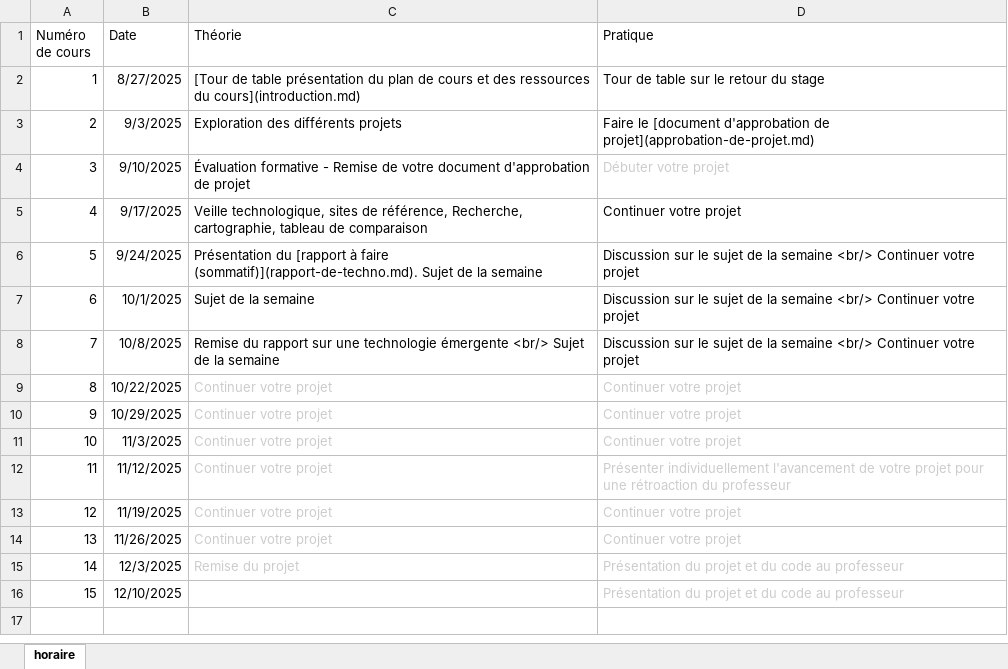
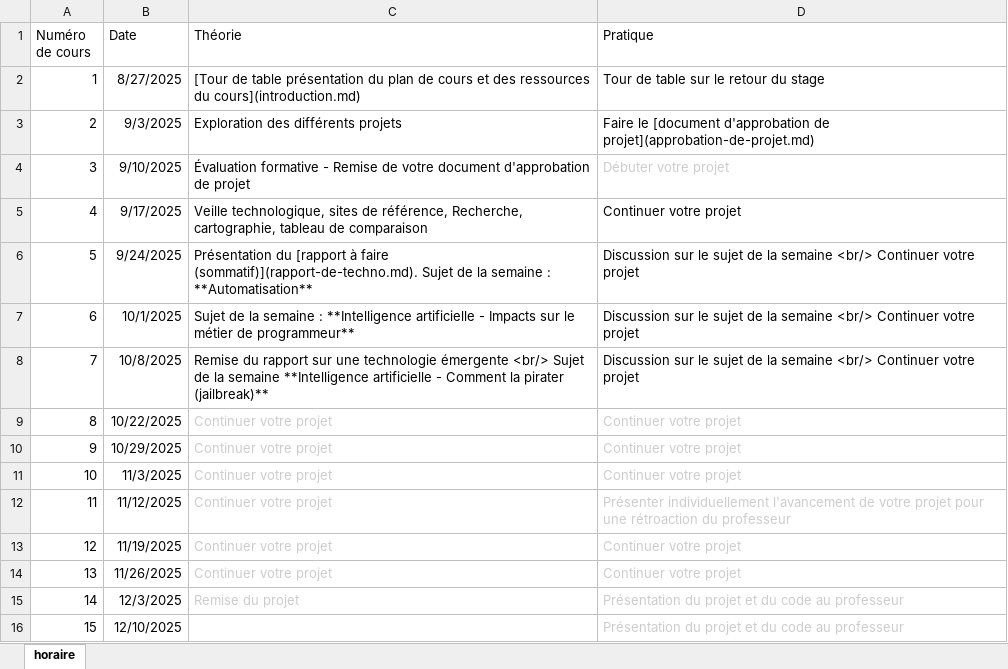
Before and after one commit to cegepvictoetienne/techno, an Excel workbook: template/horaire.xlsx, sheet horaire, drawn as a sheet; values as stored, in another font and other column widths than the file's, no borders; the diff names each change by its address in the sheet, - before the commit and + after, or states it on an @@ line.

Commit message:
ajout sujets

```diff
--- a/template/horaire.xlsx (sheet horaire)
+++ b/template/horaire.xlsx (sheet horaire)
-C6 (Théorie): …la semaine
+C6 (Théorie): …la semaine : **Automatisation**
-C7 (Théorie): …la semaine
+C7 (Théorie): …la semaine : **Intelligence artificielle - Impacts sur le métier de programmeur**
-C8 (Théorie): …la semaine
+C8 (Théorie): …la semaine **Intelligence artificielle - Comment la pirater (jailbreak)**
```
